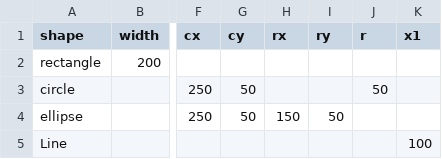
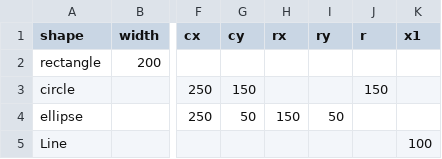
Before and after one commit to Madhushree123-b/datasets, a CSV file: svg shapes.csv, drawn as a sheet; only a part is shown, gaps mark what is left out; the diff names each change by its address in the sheet, - before the commit and + after, or states it on an @@ line.

Commit message:
Update svg shapes.csv

```diff
--- a/svg shapes.csv
+++ b/svg shapes.csv
-G3 (cy): 50
+G3 (cy): 150
-J3 (r): 50
+J3 (r): 150
```
